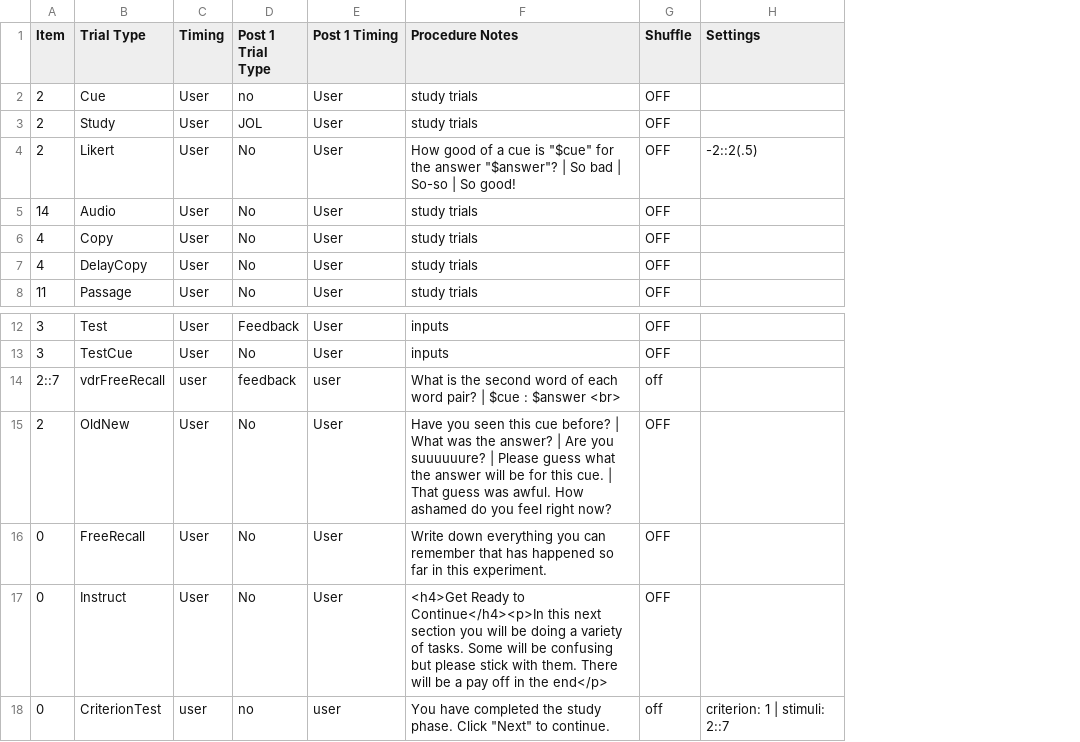
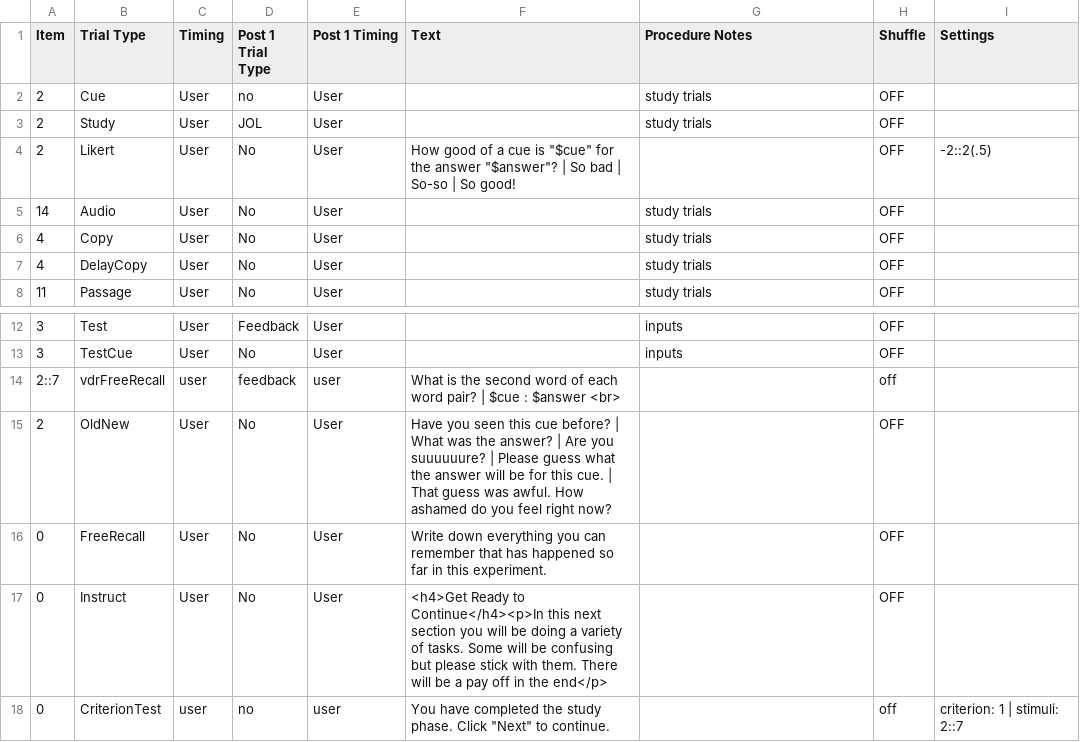
Before and after one commit to gikeymarcia/Collector, a CSV file: Experiment/Procedure/All Trials.csv, drawn as a sheet; only a part is shown, gaps mark what is left out; addresses are those after the commit; the diff names each change by its address in the sheet, - before the commit and + after, or states it on an @@ line.

```diff
--- a/Experiment/Procedure/All Trials.csv
+++ b/Experiment/Procedure/All Trials.csv
+column F (Text), row 4: How good of a cue is "$cue" for the answer "$answer"? | So bad | So-so | So good!; rows 14-18: What is the second word of each word pair? | $cue : $answer <br> | Have you seen this cue before? | What was the answer? | Are you suuuuuure? | Please guess what the answer will be for this cue. | That guess was awful. How ashamed do you feel right now? | Write down everything you can remember that has happened so far in this experiment. | <h4>Get Ready to Continue</h4><p>In this next section you will be doing a variety of tasks. Some will be confusing but please stick with them. There will be a pay off in the end</p> | You have completed the study phase. Click "Next" to continue.
-G4 (Procedure Notes): How good of a cue is "$cue" for the answer "$answer"? | So bad | So-so | So good!
+G4 (Procedure Notes): (empty)
-G14 (Procedure Notes): What is the second word of each word pair? | $cue : $answer <br>
+G14 (Procedure Notes): (empty)
-G15 (Procedure Notes): Have you seen this cue before? | What was the answer? | Are you suuuuuure? | Please guess what the answer will be for this cue. | That guess was awful. How ashamed do you feel right now?
+G15 (Procedure Notes): (empty)
-G16 (Procedure Notes): Write down everything you can remember that has happened so far in this experiment.
+G16 (Procedure Notes): (empty)
-G17 (Procedure Notes): <h4>Get Ready to Continue</h4><p>In this next section you will be doing a variety of tasks. Some will be confusing but please stick with them. There will be a pay off in the end</p>
+G17 (Procedure Notes): (empty)
-G18 (Procedure Notes): You have completed the study phase. Click "Next" to continue.
+G18 (Procedure Notes): (empty)
```
Also changed, not shown: Experiment/Procedure/Demo.csv, Experiment/Procedure/Instruct only.csv, 24 other files.
